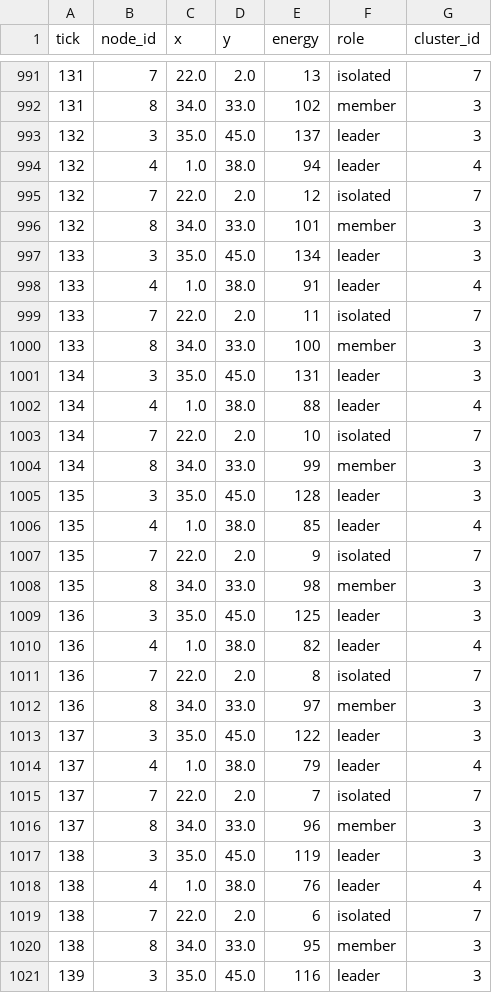
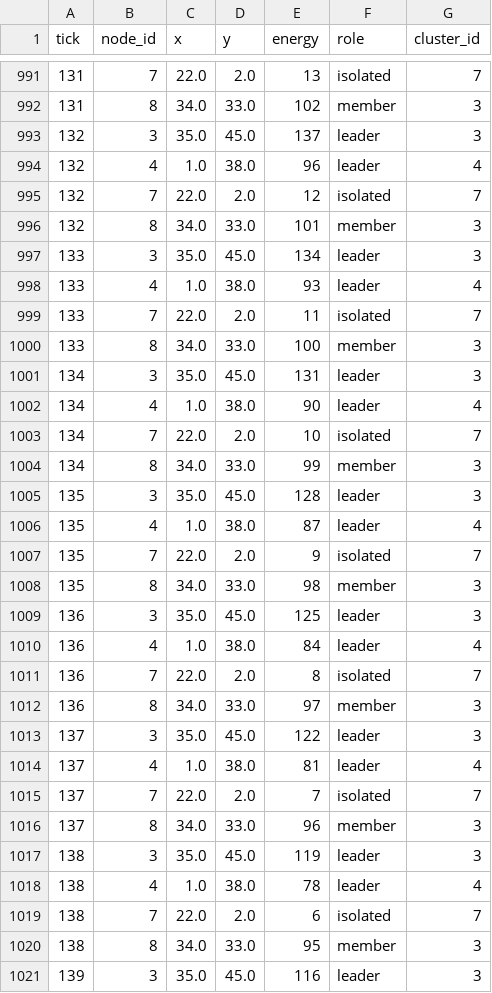
Before and after one commit to UchihaIthachi/distributed-node-simulator, a CSV file: output/simulation_log.csv, drawn as a sheet; only a part is shown, gaps mark what is left out; the diff covers the shown part only.

```diff
--- a/output/simulation_log.csv
+++ b/output/simulation_log.csv
@@ -993,3 +993,3 @@ tick,node_id,x,y,energy,role,cluster_id
 132,3,35.0,45.0,137,leader,3
-132,4,1.0,38.0,94,leader,4
+132,4,1.0,38.0,96,leader,4
 132,7,22.0,2.0,12,isolated,7
@@ -997,3 +997,3 @@ tick,node_id,x,y,energy,role,cluster_id
 133,3,35.0,45.0,134,leader,3
-133,4,1.0,38.0,91,leader,4
+133,4,1.0,38.0,93,leader,4
 133,7,22.0,2.0,11,isolated,7
@@ -1001,3 +1001,3 @@ tick,node_id,x,y,energy,role,cluster_id
 134,3,35.0,45.0,131,leader,3
-134,4,1.0,38.0,88,leader,4
+134,4,1.0,38.0,90,leader,4
 134,7,22.0,2.0,10,isolated,7
@@ -1005,3 +1005,3 @@ tick,node_id,x,y,energy,role,cluster_id
 135,3,35.0,45.0,128,leader,3
-135,4,1.0,38.0,85,leader,4
+135,4,1.0,38.0,87,leader,4
 135,7,22.0,2.0,9,isolated,7
@@ -1009,3 +1009,3 @@ tick,node_id,x,y,energy,role,cluster_id
 136,3,35.0,45.0,125,leader,3
-136,4,1.0,38.0,82,leader,4
+136,4,1.0,38.0,84,leader,4
 136,7,22.0,2.0,8,isolated,7
@@ -1013,3 +1013,3 @@ tick,node_id,x,y,energy,role,cluster_id
 137,3,35.0,45.0,122,leader,3
-137,4,1.0,38.0,79,leader,4
+137,4,1.0,38.0,81,leader,4
 137,7,22.0,2.0,7,isolated,7
@@ -1017,3 +1017,3 @@ tick,node_id,x,y,energy,role,cluster_id
 138,3,35.0,45.0,119,leader,3
-138,4,1.0,38.0,76,leader,4
+138,4,1.0,38.0,78,leader,4
 138,7,22.0,2.0,6,isolated,7
```
Also changed, not shown: 78 edited cells elsewhere in this file, 12 other files.
